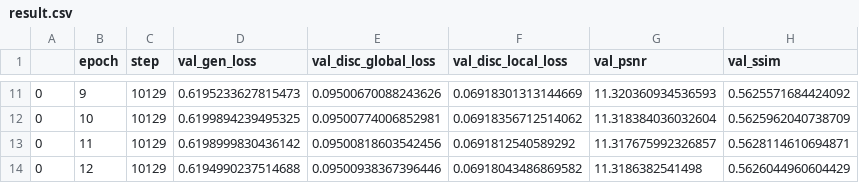
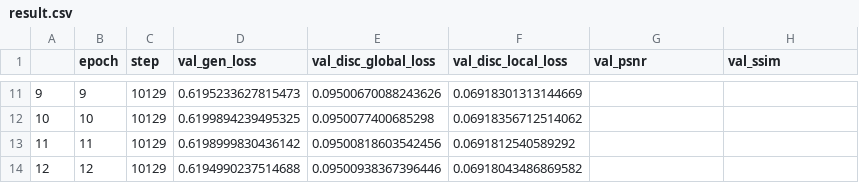
Before and after one commit to ksj3421/CS445-Object-Inpainting, a CSV file: result.csv, drawn as a sheet; only a part is shown, gaps mark what is left out; the diff covers the shown part only.

```diff
--- a/result.csv
+++ b/result.csv
@@ -11,4 +11,4 @@
-0,9,10129,0.6195233627815473,0.09500670088243626,0.06918301313144669,11.320360934536593,0.5625571684424092
-0,10,10129,0.6199894239495325,0.09500774006852981,0.06918356712514062,11.318384036032604,0.5625962040738709
-0,11,10129,0.6198999830436142,0.09500818603542456,0.0691812540589292,11.317675992326857,0.5628114610694871
-0,12,10129,0.6194990237514688,0.09500938367396446,0.06918043486869582,11.3186382541498,0.5626044960604429
+9,9,10129,0.6195233627815473,0.09500670088243626,0.06918301313144669,,
+10,10,10129,0.6199894239495325,0.0950077400685298,0.06918356712514062,,
+11,11,10129,0.6198999830436142,0.09500818603542456,0.0691812540589292,,
+12,12,10129,0.6194990237514688,0.09500938367396446,0.06918043486869582,,
```
Also changed, not shown: 31 edited cells elsewhere in this file, result_external.csv, 1 other file.
